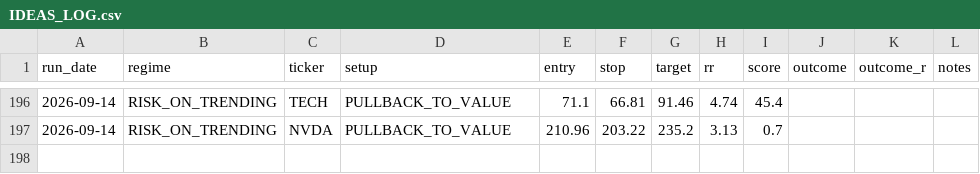
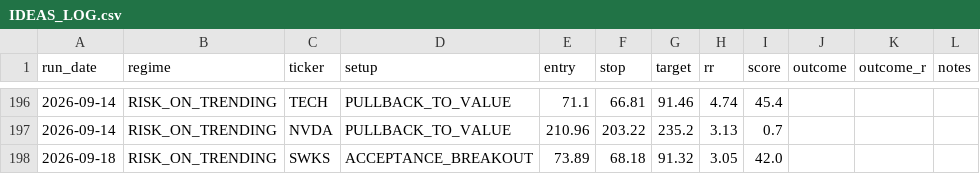
Before and after one commit to winwaytobacco-ai/ideas-engine, a CSV file: output/IDEAS_LOG.csv, drawn as a sheet; only a part is shown, gaps mark what is left out; the diff names each change by its address in the sheet, - before the commit and + after, or states it on an @@ line.

```diff
--- a/output/IDEAS_LOG.csv
+++ b/output/IDEAS_LOG.csv
+row 198: 2026-09-18 | RISK_ON_TRENDING | SWKS | ACCEPTANCE_BREAKOUT | 73.89 | 68.18 | 91.32 | 3.05 | 42.0
```
Also changed, not shown: 5 other files.
